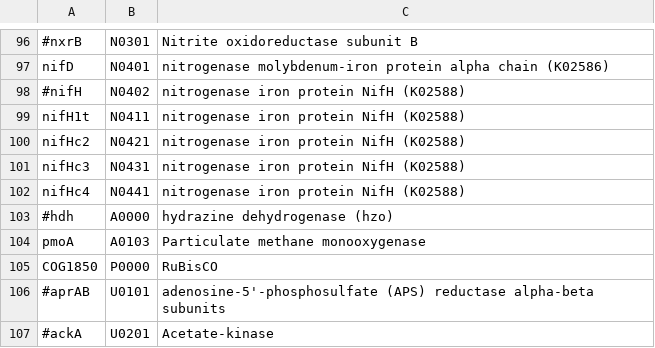
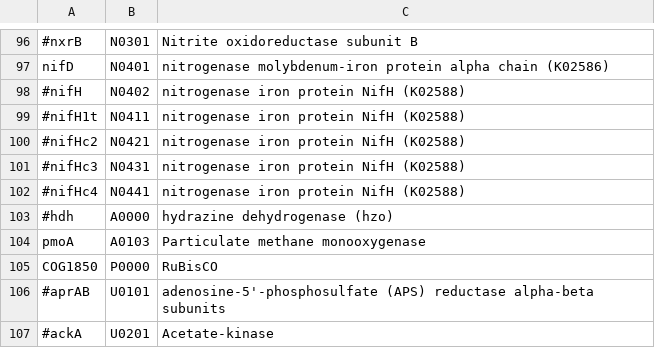
Before and after one commit to hallamlab/TreeSAPP, a TSV file: data/tree_data/cog_list.tsv, drawn as a sheet; only a part is shown, gaps mark what is left out.

Commit message:
commented out nifH test trees

```diff
--- a/data/tree_data/cog_list.tsv
+++ b/data/tree_data/cog_list.tsv
@@ -98,6 +98,6 @@ nifD	N0401	nitrogenase molybdenum-iron protein alpha chain (K02586)
 #nifH	N0402	nitrogenase iron protein NifH (K02588)
-nifH1t	N0411	nitrogenase iron protein NifH (K02588)
-nifHc2	N0421	nitrogenase iron protein NifH (K02588)
-nifHc3	N0431	nitrogenase iron protein NifH (K02588)
-nifHc4	N0441	nitrogenase iron protein NifH (K02588)
+#nifH1t	N0411	nitrogenase iron protein NifH (K02588)
+#nifHc2	N0421	nitrogenase iron protein NifH (K02588)
+#nifHc3	N0431	nitrogenase iron protein NifH (K02588)
+#nifHc4	N0441	nitrogenase iron protein NifH (K02588)
 #hdh	A0000	hydrazine dehydrogenase (hzo)
```
